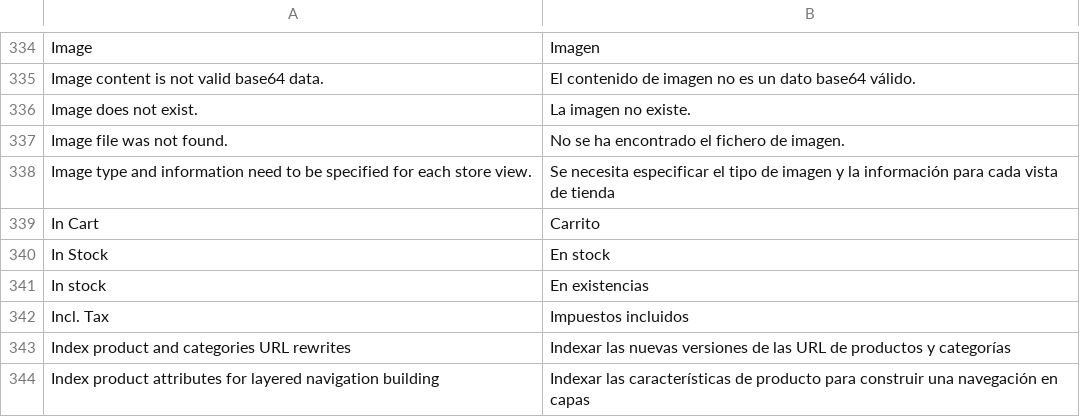
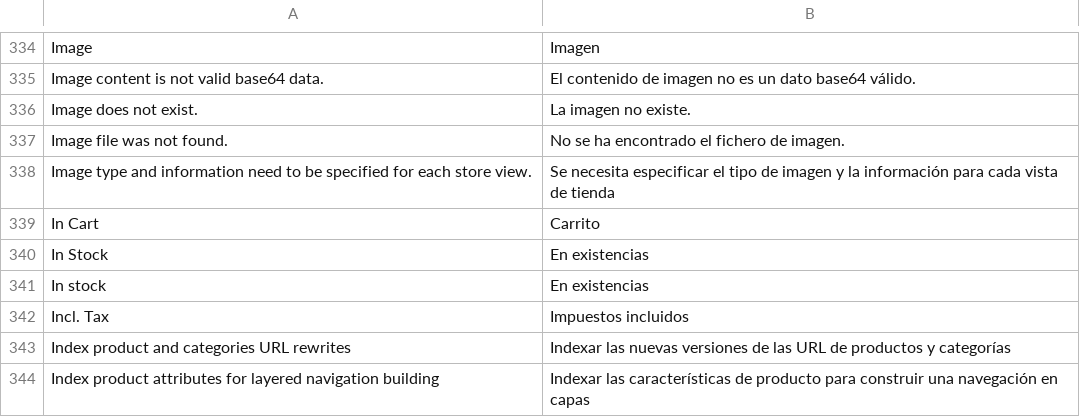
Before and after one commit to jrestr29/corpaulcommerce_m1, a CSV file: app/locale/es_ES/Mage_Catalog.csv, drawn as a sheet; only a part is shown, gaps mark what is left out.

```diff
--- a/app/locale/es_ES/Mage_Catalog.csv
+++ b/app/locale/es_ES/Mage_Catalog.csv
@@ -339,3 +339,3 @@
 "In Cart","Carrito"
-"In Stock","En stock"
+"In Stock","En existencias"
 "In stock","En existencias"
```
Also changed, not shown: 2 other files.
